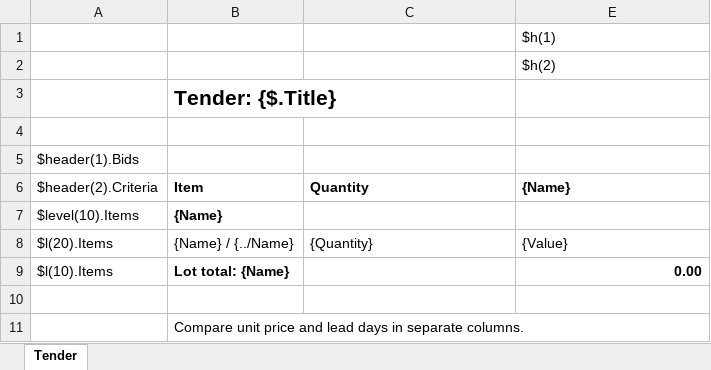
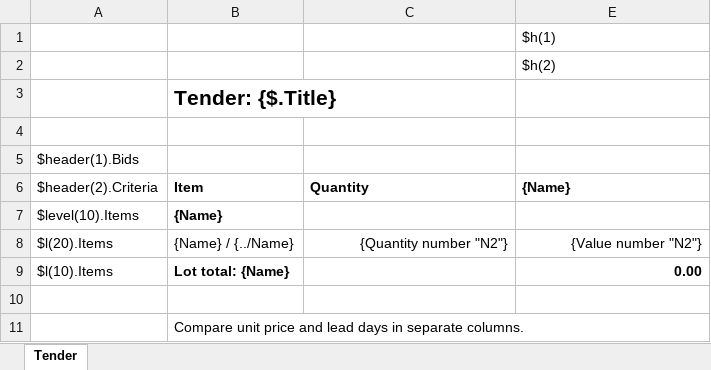
Before and after one commit to montr/monoreport, an Excel workbook: Samples/xlsx-tender.template.xlsx, sheet Tender, drawn as a sheet; values as stored, in another font and other column widths than the file's, no borders; the diff names each change by its address in the sheet, - before the commit and + after, or states it on an @@ line.

```diff
--- a/Samples/xlsx-tender.template.xlsx (sheet Tender)
+++ b/Samples/xlsx-tender.template.xlsx (sheet Tender)
-C8 (Quantity): {Quantity}
+C8 (Quantity): {Quantity number "N2"}
-C8 alignment: left
+C8 alignment: right
-E8 ({Name}): {Value}
+E8 ({Name}): {Value number "N2"}
-E8 alignment: left
+E8 alignment: right
```
Also changed, not shown: 59 other files.
